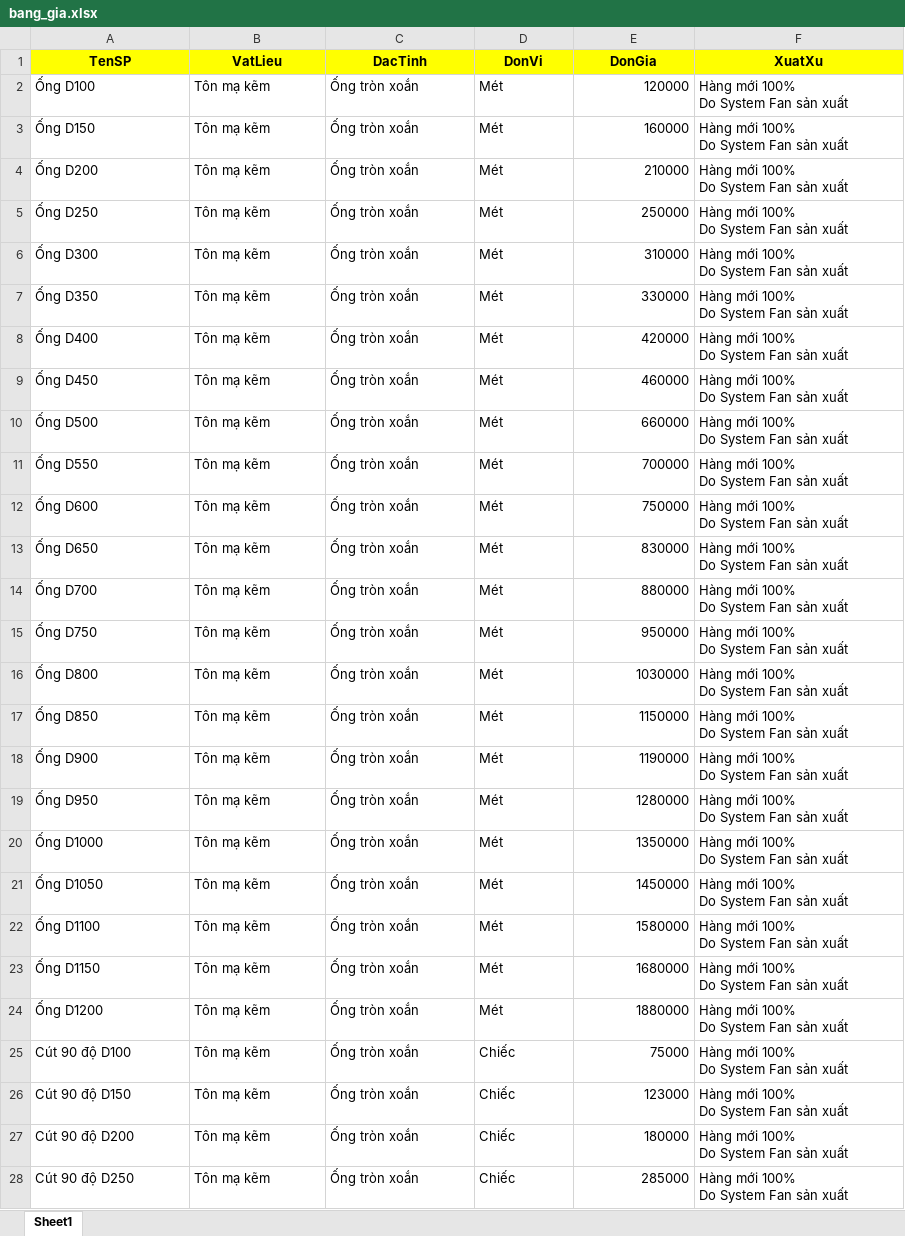
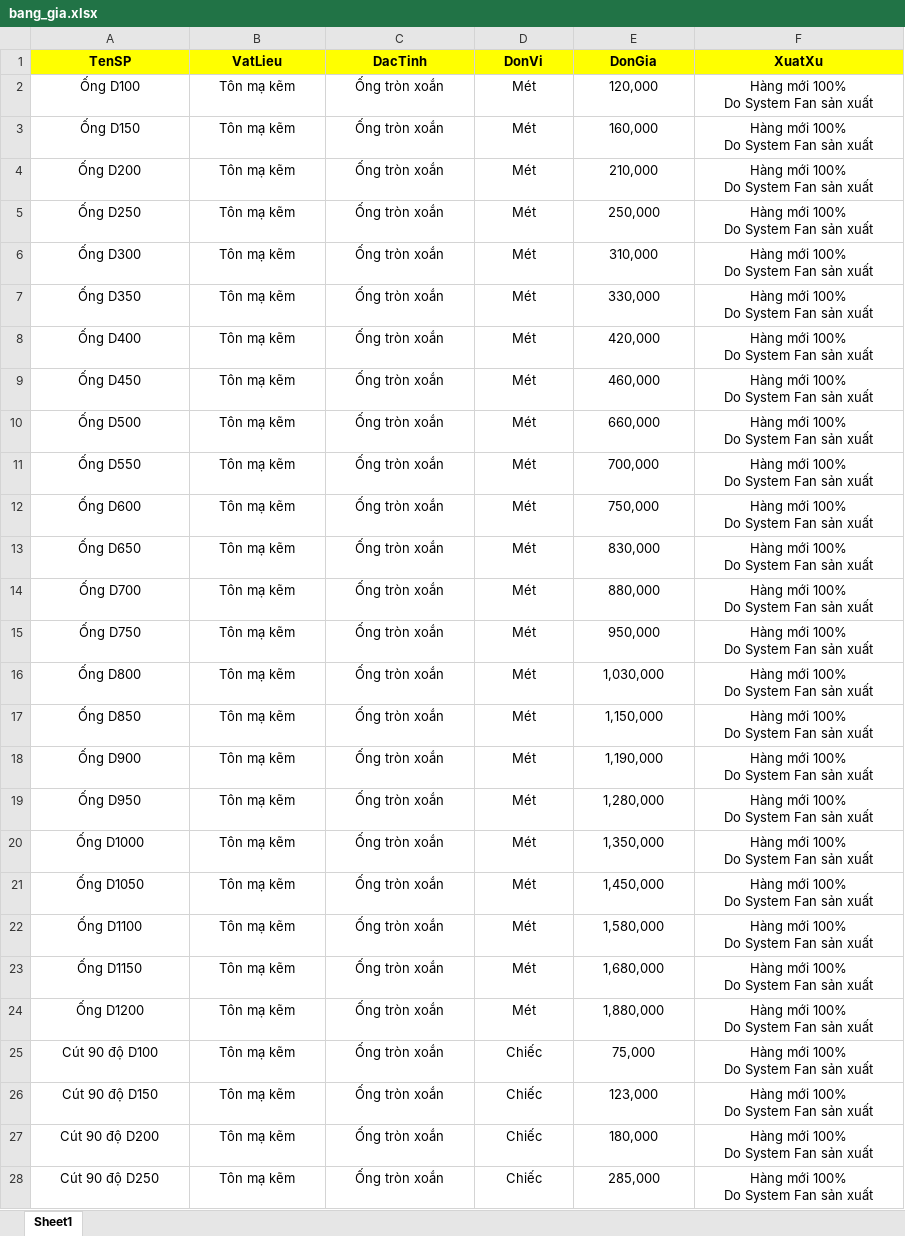
Before and after one commit to 20020899-debug/quote-web, an Excel workbook: quote-web/bang_gia.xlsx, sheet Sheet1, drawn as a sheet; only a part is shown; values as stored, in another font and other column widths than the file's, no borders; the diff covers the shown part only; the diff names each change by its address in the sheet, - before the commit and + after, or states it on an @@ line.

Commit message:
Add files via upload

```diff
--- a/quote-web/bang_gia.xlsx (sheet Sheet1)
+++ b/quote-web/bang_gia.xlsx (sheet Sheet1)
-A2:D28 alignment: left
+A2:D28 alignment: center
-E2 (DonGia): 120000
+E2 (DonGia): 120,000
-E2:E28 alignment: right
+E2:E28 alignment: center
-F2:F28 alignment: left
+F2:F28 alignment: center
-E3 (DonGia): 160000
+E3 (DonGia): 160,000
-E4 (DonGia): 210000
+E4 (DonGia): 210,000
-E5 (DonGia): 250000
+E5 (DonGia): 250,000
-E6 (DonGia): 310000
+E6 (DonGia): 310,000
-E7 (DonGia): 330000
+E7 (DonGia): 330,000
-E8 (DonGia): 420000
+E8 (DonGia): 420,000
-E9 (DonGia): 460000
+E9 (DonGia): 460,000
-E10 (DonGia): 660000
+E10 (DonGia): 660,000
-E11 (DonGia): 700000
+E11 (DonGia): 700,000
-E12 (DonGia): 750000
+E12 (DonGia): 750,000
-E13 (DonGia): 830000
+E13 (DonGia): 830,000
-E14 (DonGia): 880000
+E14 (DonGia): 880,000
-E15 (DonGia): 950000
+E15 (DonGia): 950,000
-E16 (DonGia): 1030000
+E16 (DonGia): 1,030,000
-E17 (DonGia): 1150000
+E17 (DonGia): 1,150,000
-E18 (DonGia): 1190000
+E18 (DonGia): 1,190,000
-E19 (DonGia): 1280000
+E19 (DonGia): 1,280,000
-E20 (DonGia): 1350000
+E20 (DonGia): 1,350,000
-E21 (DonGia): 1450000
+E21 (DonGia): 1,450,000
-E22 (DonGia): 1580000
+E22 (DonGia): 1,580,000
-E23 (DonGia): 1680000
+E23 (DonGia): 1,680,000
-E24 (DonGia): 1880000
+E24 (DonGia): 1,880,000
-E25 (DonGia): 75000
+E25 (DonGia): 75,000
-E26 (DonGia): 123000
+E26 (DonGia): 123,000
-E27 (DonGia): 180000
+E27 (DonGia): 180,000
-E28 (DonGia): 285000
+E28 (DonGia): 285,000
```
Also changed, not shown: 16 added rows, 116 edited cells and cell formats elsewhere in this sheet.
